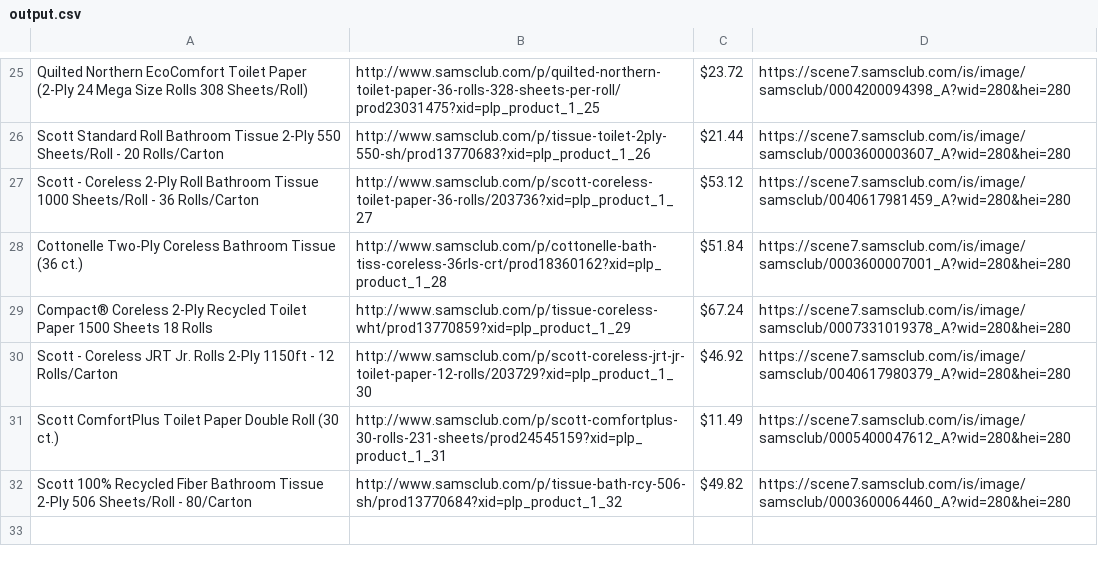
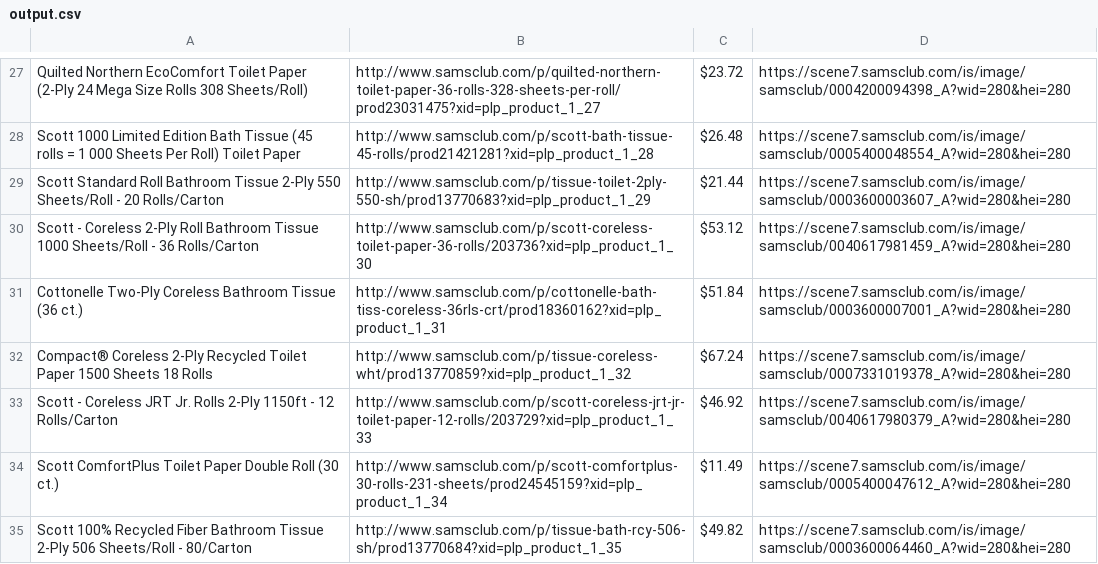
Before and after one commit to AustinWongParker/Hackathon_WebScraper, a CSV file: flask_website/output.csv, drawn as a sheet; only a part is shown, gaps mark what is left out; addresses are those after the commit; the diff covers the shown part only; the diff names each change by its address in the sheet, - before the commit and + after, or states it on an @@ line.

```diff
--- a/flask_website/output.csv
+++ b/flask_website/output.csv
-B27: http://www.samsclub.com/p/quilted-northern-toilet-paper-36-rolls-328-sheets-per-roll/prod23031475?xid=plp_product_1_25
+B27: http://www.samsclub.com/p/quilted-northern-toilet-paper-36-rolls-328-sheets-per-roll/prod23031475?xid=plp_product_1_27
+row 28: Scott 1000 Limited Edition Bath Tissue (45 rolls = 1 000 Sheets Per Roll) Toilet Paper | http://www.samsclub.com/p/scott-bath-tissue-45-rolls/prod21421281?xid=plp_product_1_28 | $26.48 | https://scene7.samsclub.com/is/image/samsclub/0005400048554_A?wid=280&hei=280
-B29: http://www.samsclub.com/p/tissue-toilet-2ply-550-sh/prod13770683?xid=plp_product_1_26
+B29: http://www.samsclub.com/p/tissue-toilet-2ply-550-sh/prod13770683?xid=plp_product_1_29
-B30: http://www.samsclub.com/p/scott-coreless-toilet-paper-36-rolls/203736?xid=plp_product_1_27
+B30: http://www.samsclub.com/p/scott-coreless-toilet-paper-36-rolls/203736?xid=plp_product_1_30
-B31: http://www.samsclub.com/p/cottonelle-bath-tiss-coreless-36rls-crt/prod18360162?xid=plp_product_1_28
+B31: http://www.samsclub.com/p/cottonelle-bath-tiss-coreless-36rls-crt/prod18360162?xid=plp_product_1_31
-B32: http://www.samsclub.com/p/tissue-coreless-wht/prod13770859?xid=plp_product_1_29
+B32: http://www.samsclub.com/p/tissue-coreless-wht/prod13770859?xid=plp_product_1_32
-B33: http://www.samsclub.com/p/scott-coreless-jrt-jr-toilet-paper-12-rolls/203729?xid=plp_product_1_30
+B33: http://www.samsclub.com/p/scott-coreless-jrt-jr-toilet-paper-12-rolls/203729?xid=plp_product_1_33
-B34: http://www.samsclub.com/p/scott-comfortplus-30-rolls-231-sheets/prod24545159?xid=plp_product_1_31
+B34: http://www.samsclub.com/p/scott-comfortplus-30-rolls-231-sheets/prod24545159?xid=plp_product_1_34
-B35: http://www.samsclub.com/p/tissue-bath-rcy-506-sh/prod13770684?xid=plp_product_1_32
+B35: http://www.samsclub.com/p/tissue-bath-rcy-506-sh/prod13770684?xid=plp_product_1_35
```
Also changed, not shown: 8 added rows, 6 removed rows and 18 edited cells elsewhere in this file, 1 other file.
